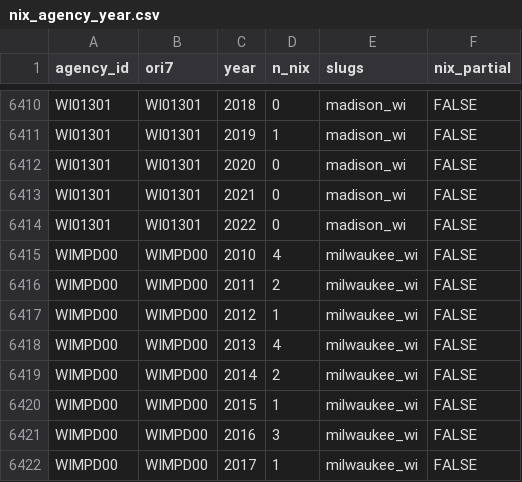
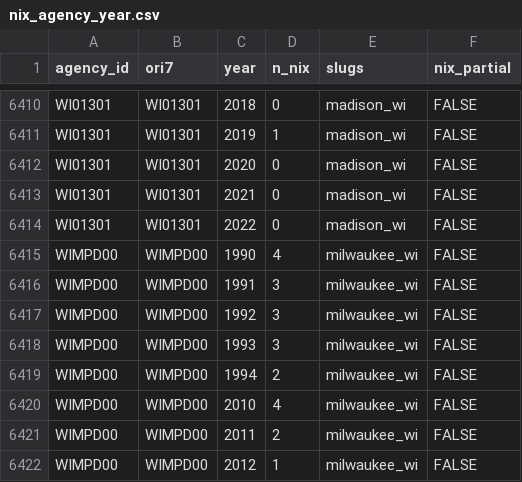
Before and after one commit to jnixy/agency-level-fatal-OIS, a CSV file: data/clean/nix_agency_year.csv, drawn as a sheet; only a part is shown, gaps mark what is left out; the shorter side is filled out with more unchanged rows.

```diff
--- a/data/clean/nix_agency_year.csv
+++ b/data/clean/nix_agency_year.csv
@@ -6414,2 +6414,7 @@ WI01301,WI01301,2021,0,madison_wi,FALSE
 WI01301,WI01301,2022,0,madison_wi,FALSE
+WIMPD00,WIMPD00,1990,4,milwaukee_wi,FALSE
+WIMPD00,WIMPD00,1991,3,milwaukee_wi,FALSE
+WIMPD00,WIMPD00,1992,3,milwaukee_wi,FALSE
+WIMPD00,WIMPD00,1993,3,milwaukee_wi,FALSE
+WIMPD00,WIMPD00,1994,2,milwaukee_wi,FALSE
 WIMPD00,WIMPD00,2010,4,milwaukee_wi,FALSE
```
Also changed, not shown: agency-level-fatal-ois.csv, output/tables/coverage_by_year.csv, 14 other files.
